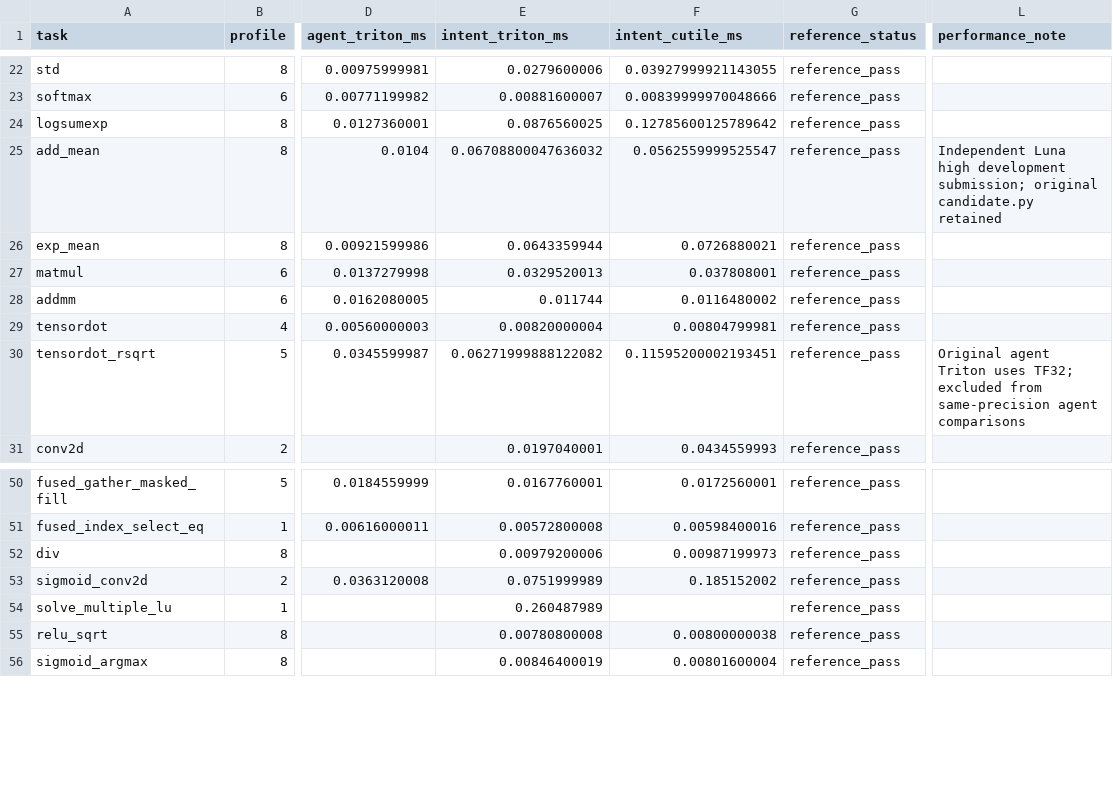
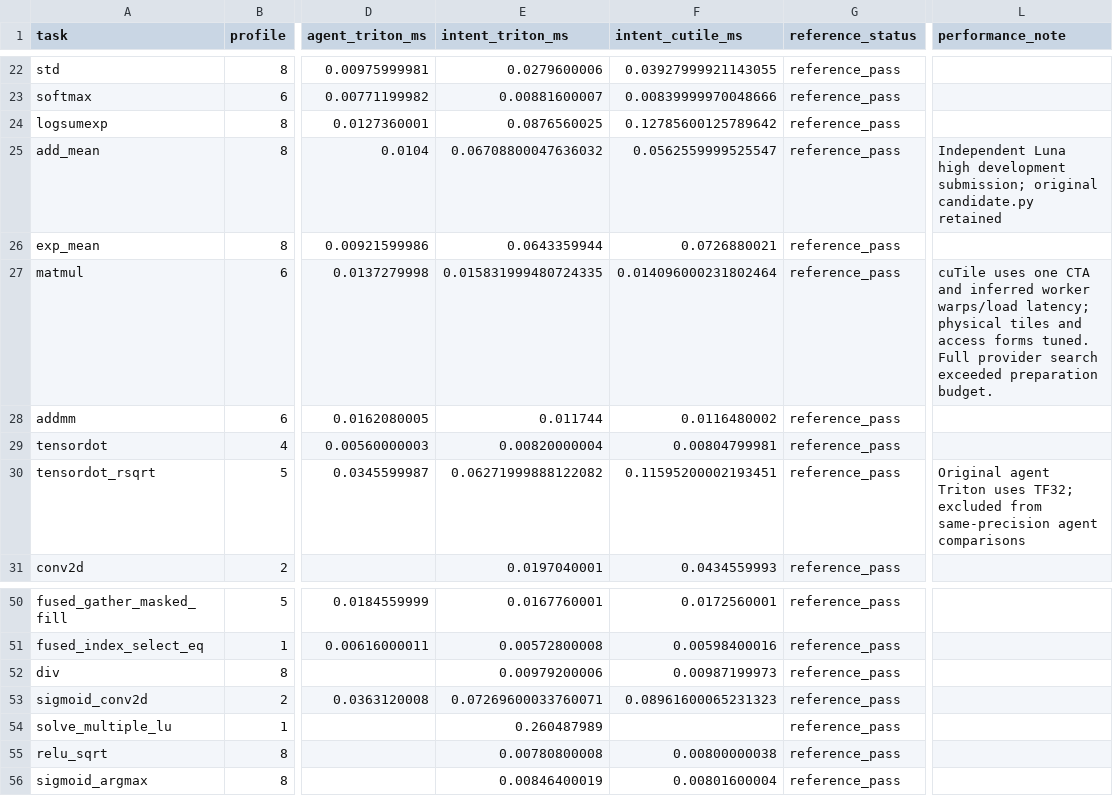
Before and after one commit to zzyu5/Intent, a CSV file: experiments/agent_tritonbench/results/h100-high-refresh-20260923/results.csv, drawn as a sheet; only a part is shown, gaps mark what is left out; the diff names each change by its address in the sheet, - before the commit and + after, or states it on an @@ line.

```diff
--- a/experiments/agent_tritonbench/results/h100-high-refresh-20260923/results.csv
+++ b/experiments/agent_tritonbench/results/h100-high-refresh-20260923/results.csv
-E27 (intent_triton_ms): 0.0329520013
+E27 (intent_triton_ms): 0.015831999480724335
-F27 (intent_cutile_ms): 0.037808001
+F27 (intent_cutile_ms): 0.014096000231802464
-L27 (performance_note): (empty)
+L27 (performance_note): cuTile uses one CTA and inferred worker warps/load latency; physical tiles and access forms tuned. Full provider search exceeded preparation budget.
-E53 (intent_triton_ms): 0.0751999989
+E53 (intent_triton_ms): 0.07269600033760071
-F53 (intent_cutile_ms): 0.185152002
+F53 (intent_cutile_ms): 0.08961600065231323
```
Also changed, not shown: 4 other files.
